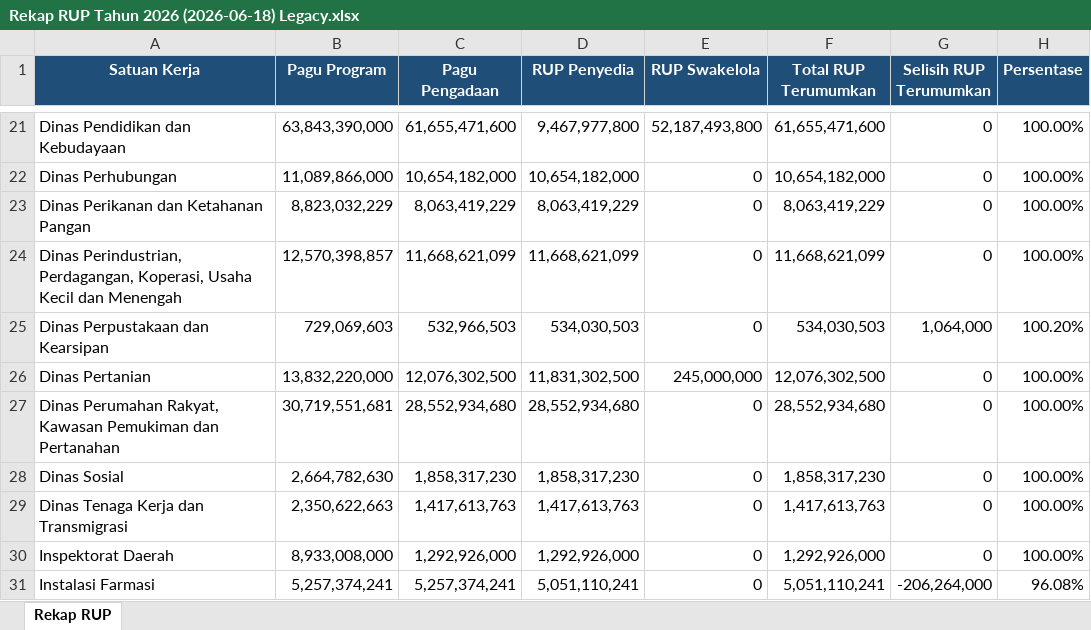
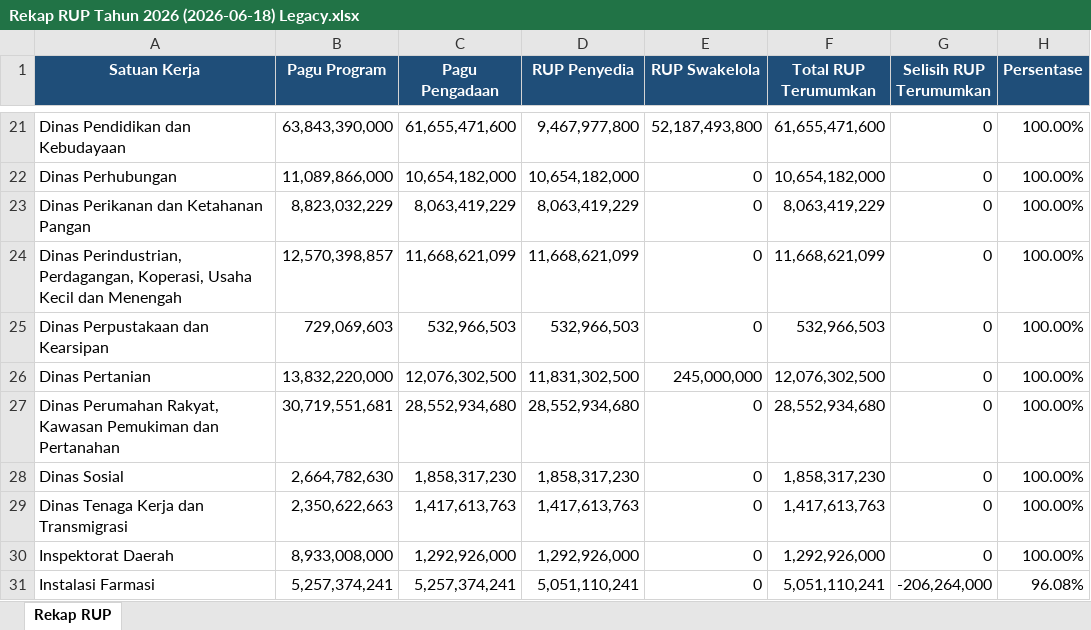
Before and after one commit to rizkipem-21/dashboard.pbjkobar, an Excel workbook: output/rup/2026/Rekap RUP Tahun 2026 (2026-06-18) Legacy.xlsx, sheet Rekap RUP, drawn as a sheet; only a part is shown, gaps mark what is left out; values as stored, in another font and other column widths than the file's, no borders; the diff names each change by its address in the sheet, - before the commit and + after, or states it on an @@ line.

Commit message:
Auto update data RUP

```diff
--- a/output/rup/2026/Rekap RUP Tahun 2026 (2026-06-18) Legacy.xlsx (sheet Rekap RUP)
+++ b/output/rup/2026/Rekap RUP Tahun 2026 (2026-06-18) Legacy.xlsx (sheet Rekap RUP)
-D25 (RUP Penyedia): 534,030,503
+D25 (RUP Penyedia): 532,966,503
-F25 (Total RUP Terumumkan): 534,030,503
+F25 (Total RUP Terumumkan): 532,966,503
-G25 (Selisih RUP Terumumkan): 1,064,000
+G25 (Selisih RUP Terumumkan): 0
-H25 (Persentase): 100.20%
+H25 (Persentase): 100.00%
```
Also changed, not shown: 2 other files.
